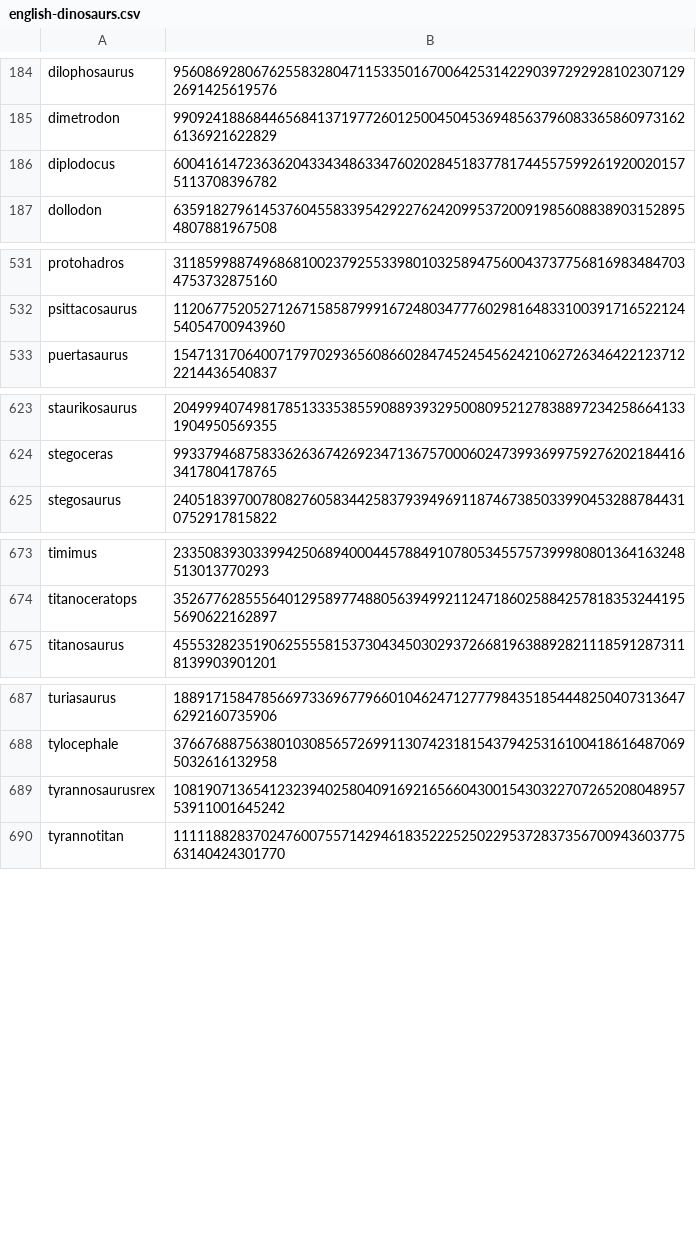
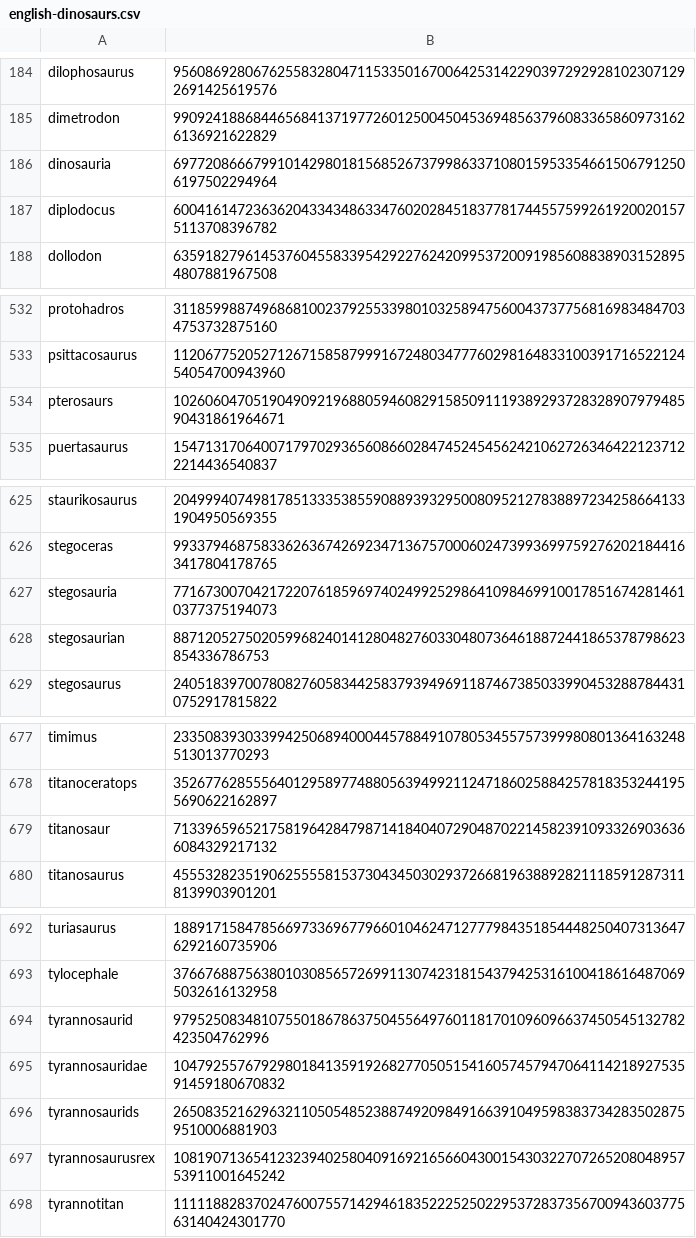
Before and after one commit to Zimtente/ens-collections, a CSV file: collections/english-dinosaurs.csv, drawn as a sheet; only a part is shown, gaps mark what is left out; the diff names each change by its address in the sheet, - before the commit and + after, or states it on an @@ line.

Commit message:
few more dinos

```diff
--- a/collections/english-dinosaurs.csv
+++ b/collections/english-dinosaurs.csv
+row 186: dinosauria | 69772086667991014298018156852673799863371080159533546615067912506197502294964
+row 534: pterosaurs | 102606047051904909219688059460829158509111938929372832890797948590431861964671
+row 627: stegosauria | 77167300704217220761859697402499252986410984699100178516742814610377375194073
+row 628: stegosaurian | 8871205275020599682401412804827603304807364618872441865378798623854336786753
+row 679: titanosaur | 71339659652175819642847987141840407290487022145823910933269036366084329217132
+row 694: tyrannosaurid | 9795250834810755018678637504556497601181701096096637450545132782423504762996
+row 695: tyrannosauridae | 104792557679298018413591926827705051541605745794706411421892753591459180670832
+row 696: tyrannosaurids | 26508352162963211050548523887492098491663910495983837342835028759510006881903
```
